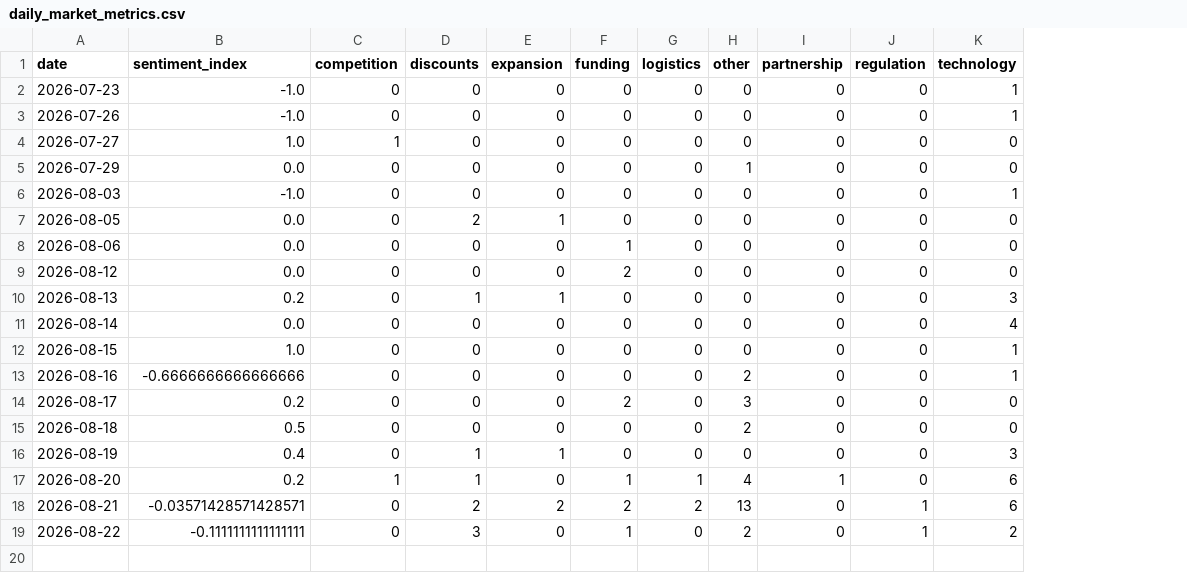
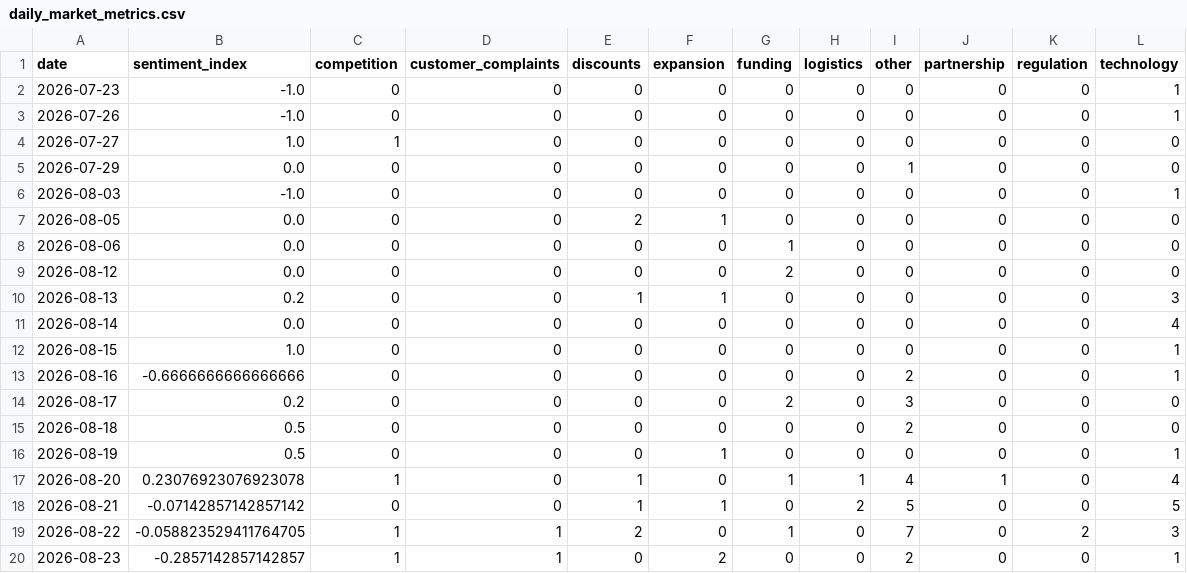
Before and after one commit to akanksha726/Infosys-Springboard, a CSV file: data/processed/daily_market_metrics.csv, drawn as a sheet; addresses are those after the commit; the diff names each change by its address in the sheet, - before the commit and + after, or states it on an @@ line.

```diff
--- a/data/processed/daily_market_metrics.csv
+++ b/data/processed/daily_market_metrics.csv
+column D (customer_complaints), rows 2-19: 0 | 0 | 0 | 0 | 0 | 0 | 0 | 0 | 0 | 0 | 0 | 0 | 0 | 0 | 0 | 0 | 0 | 1
-B16 (sentiment_index): 0.4
+B16 (sentiment_index): 0.5
-E16 (discounts): 1
+E16 (discounts): 0
-L16 (technology): 3
+L16 (technology): 1
-B17 (sentiment_index): 0.2
+B17 (sentiment_index): 0.23076923076923078
-L17 (technology): 6
+L17 (technology): 4
-B18 (sentiment_index): -0.03571428571428571
+B18 (sentiment_index): -0.07142857142857142
-E18 (discounts): 2
+E18 (discounts): 1
-F18 (expansion): 2
+F18 (expansion): 1
-G18 (funding): 2
+G18 (funding): 0
-I18 (other): 13
+I18 (other): 5
-K18 (regulation): 1
+K18 (regulation): 0
-L18 (technology): 6
+L18 (technology): 5
-B19 (sentiment_index): -0.1111111111111111
+B19 (sentiment_index): -0.058823529411764705
-C19 (competition): 0
+C19 (competition): 1
-E19 (discounts): 3
+E19 (discounts): 2
-I19 (other): 2
+I19 (other): 7
-K19 (regulation): 1
+K19 (regulation): 2
-L19 (technology): 2
+L19 (technology): 3
+row 20: 2026-08-23 | -0.2857142857142857 | 1 | 1 | 0 | 2 | 0 | 0 | 2 | 0 | 0 | 1
```
Also changed, not shown: data/processed/brand_daily_metrics.csv, data/processed/market_forecast_history.csv, 1 other file.
